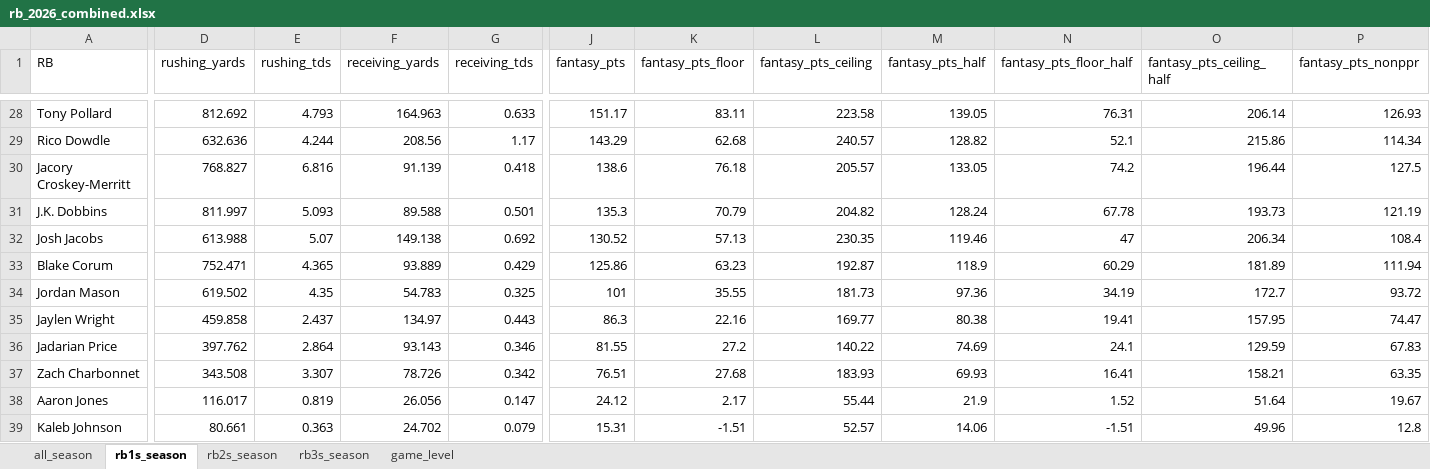
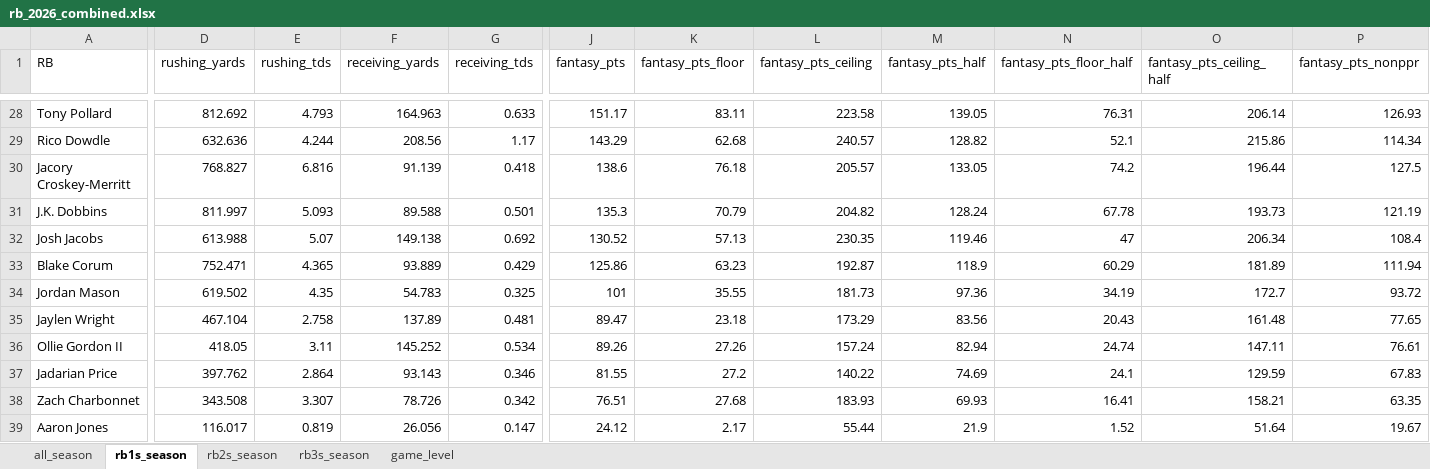
Before and after one commit to egomaniacsfantasy/lineup-lab, an Excel workbook: projections/rb_2026_combined.xlsx, sheet rb1s_season, drawn as a sheet; only a part is shown, gaps mark what is left out; the shorter side is filled out with more unchanged rows; values as stored, in another font and other column widths than the file's, no borders; rows hold the shown columns only; the diff covers the shown part only; the diff names each change by its address in the sheet, - before the commit and + after, or states it on an @@ line.

```diff
--- a/projections/rb_2026_combined.xlsx (sheet rb1s_season)
+++ b/projections/rb_2026_combined.xlsx (sheet rb1s_season)
-D35 (rushing_yards): 459.858
+D35 (rushing_yards): 467.104
-E35 (rushing_tds): 2.437
+E35 (rushing_tds): 2.758
-F35 (receiving_yards): 134.97
+F35 (receiving_yards): 137.89
-G35 (receiving_tds): 0.443
+G35 (receiving_tds): 0.481
-J35 (fantasy_pts): 86.3
+J35 (fantasy_pts): 89.47
-K35 (fantasy_pts_floor): 22.16
+K35 (fantasy_pts_floor): 23.18
-L35 (fantasy_pts_ceiling): 169.77
+L35 (fantasy_pts_ceiling): 173.29
-M35 (fantasy_pts_half): 80.38
+M35 (fantasy_pts_half): 83.56
-N35 (fantasy_pts_floor_half): 19.41
+N35 (fantasy_pts_floor_half): 20.43
-O35 (fantasy_pts_ceiling_half): 157.95
+O35 (fantasy_pts_ceiling_half): 161.48
-P35 (fantasy_pts_nonppr): 74.47
+P35 (fantasy_pts_nonppr): 77.65
+row 36: Ollie Gordon II | 418.05 | 3.11 | 145.252 | 0.534 | 89.26 | 27.26 | 157.24 | 82.94 | 24.74 | 147.11 | 76.61
```
Also changed, not shown: 3 edited cells elsewhere in this sheet, sheet game_level, sheet all_season, sheet rb2s_season.
